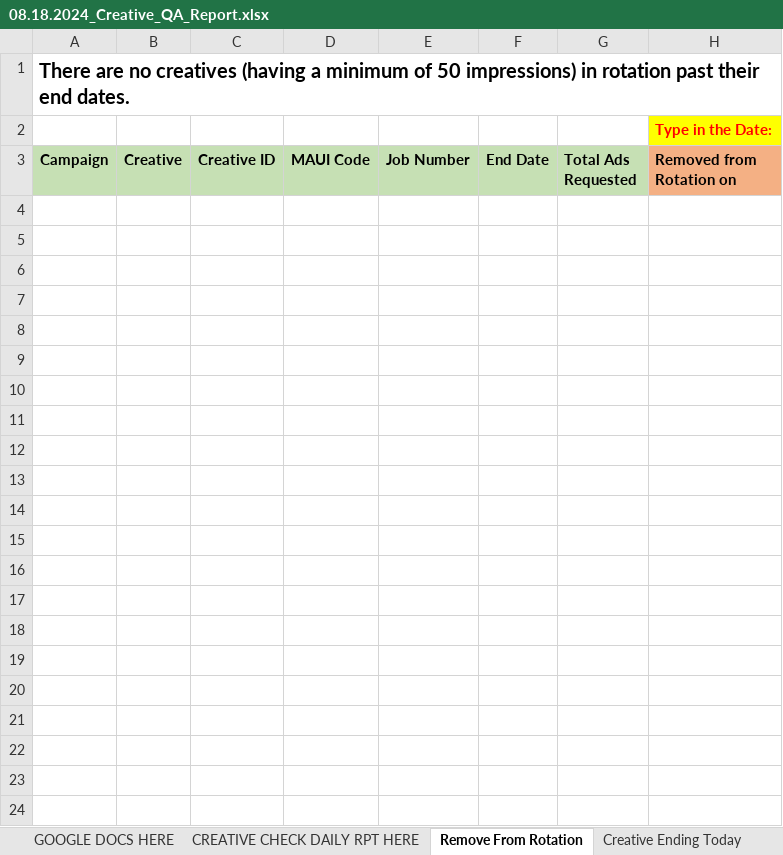
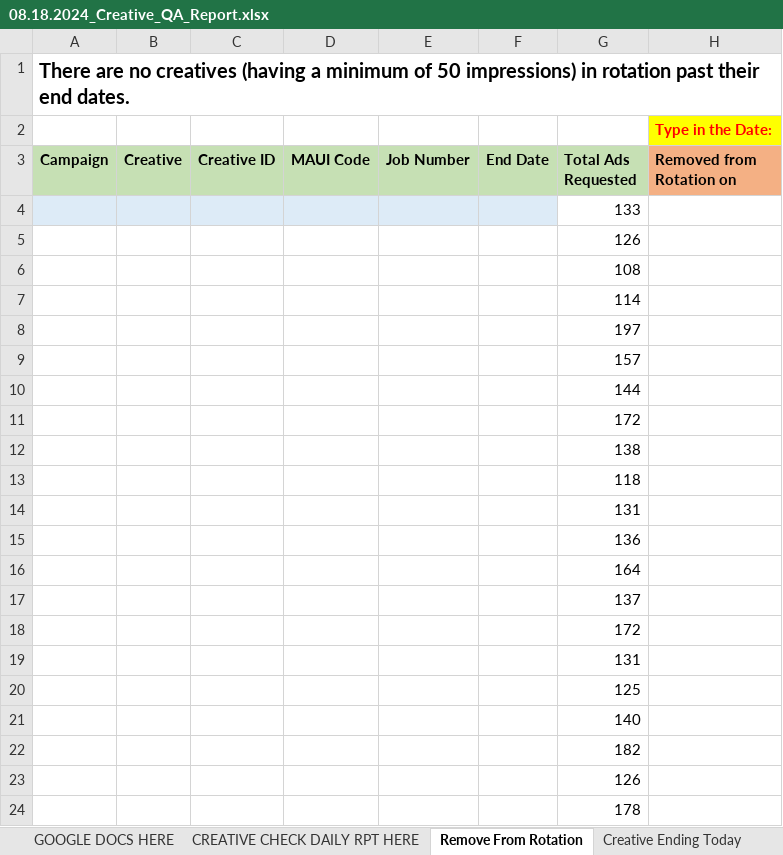
Before and after one commit to Oleg1220/Disney_offers_macro, an Excel workbook: Drafts/08.18.2024_Creative_QA_Report.xlsx, sheet Remove From Rotation, drawn as a sheet; values as stored, in another font and other column widths than the file's, no borders; the diff names each change by its address in the sheet, - before the commit and + after, or states it on an @@ line.

```diff
--- a/Drafts/08.18.2024_Creative_QA_Report.xlsx (sheet Remove From Rotation)
+++ b/Drafts/08.18.2024_Creative_QA_Report.xlsx (sheet Remove From Rotation)
+row 4:  |  |  |  |  |  | 133
+row 5:  |  |  |  |  |  | 126
+row 6:  |  |  |  |  |  | 108
+row 7:  |  |  |  |  |  | 114
+row 8:  |  |  |  |  |  | 197
+row 9:  |  |  |  |  |  | 157
+row 10:  |  |  |  |  |  | 144
+row 11:  |  |  |  |  |  | 172
+row 12:  |  |  |  |  |  | 138
+row 13:  |  |  |  |  |  | 118
+row 14:  |  |  |  |  |  | 131
+row 15:  |  |  |  |  |  | 136
+row 16:  |  |  |  |  |  | 164
+row 17:  |  |  |  |  |  | 137
+row 18:  |  |  |  |  |  | 172
+row 19:  |  |  |  |  |  | 131
+row 20:  |  |  |  |  |  | 125
+row 21:  |  |  |  |  |  | 140
+row 22:  |  |  |  |  |  | 182
+row 23:  |  |  |  |  |  | 126
+row 24:  |  |  |  |  |  | 178
```
Also changed, not shown: Disney Creative Scheduling.xlsx, 6 other files.
